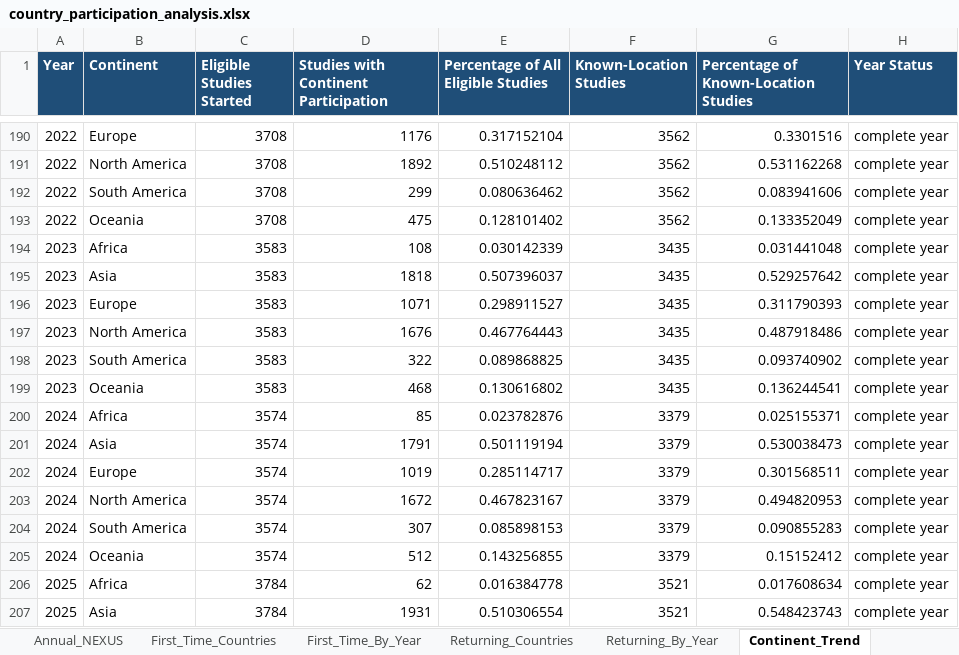
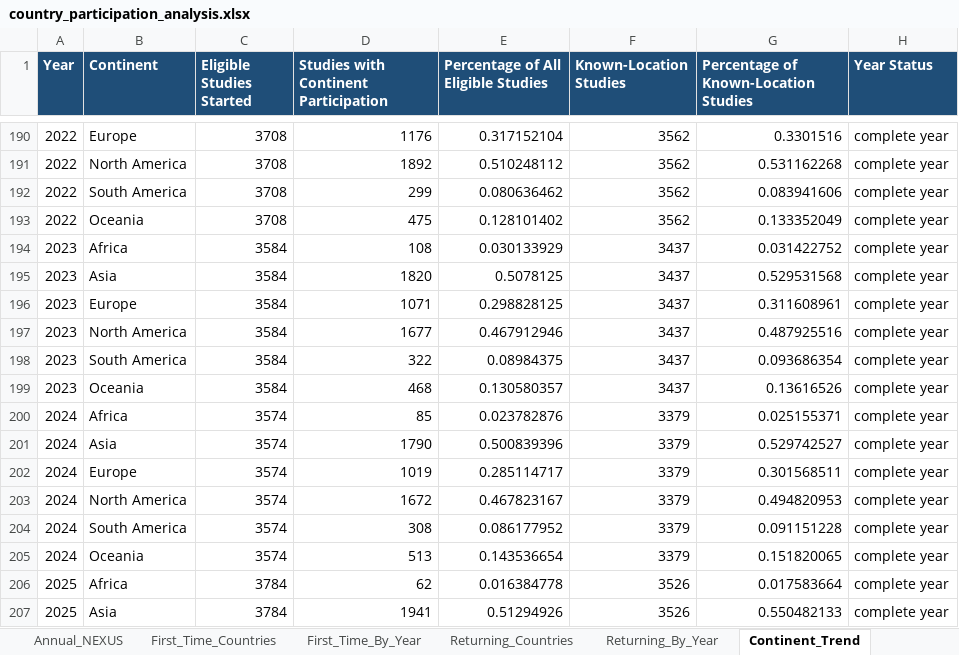
Before and after one commit to FloraPiao03/nexus-permissible-analysis, an Excel workbook: reports/country_participation_trend/country_participation_analysis.xlsx, sheet Continent_Trend, drawn as a sheet; only a part is shown, gaps mark what is left out; values as stored, in another font and other column widths than the file's, no borders; the diff covers the shown part only; the diff names each change by its address in the sheet, - before the commit and + after, or states it on an @@ line.

```diff
--- a/reports/country_participation_trend/country_participation_analysis.xlsx (sheet Continent_Trend)
+++ b/reports/country_participation_trend/country_participation_analysis.xlsx (sheet Continent_Trend)
-C194:C199 (Eligible Studies Started): 3583
+C194:C199 (Eligible Studies Started): 3584
-E194: 0.030142339
+E194: 0.030133929
-F194:F199 (Known-Location Studies): 3435
+F194:F199 (Known-Location Studies): 3437
-G194: 0.031441048
+G194: 0.031422752
-D195: 1818
+D195: 1820
-E195: 0.507396037
+E195: 0.5078125
-G195: 0.529257642
+G195: 0.529531568
-E196: 0.298911527
+E196: 0.298828125
-G196: 0.311790393
+G196: 0.311608961
-D197: 1676
+D197: 1677
-E197: 0.467764443
+E197: 0.467912946
-G197: 0.487918486
+G197: 0.487925516
-E198: 0.089868825
+E198: 0.08984375
-G198: 0.093740902
+G198: 0.093686354
-E199: 0.130616802
+E199: 0.130580357
-G199: 0.136244541
+G199: 0.13616526
-D201: 1791
+D201: 1790
-E201: 0.501119194
+E201: 0.500839396
-G201: 0.530038473
+G201: 0.529742527
-D204: 307
+D204: 308
-E204: 0.085898153
+E204: 0.086177952
-G204: 0.090855283
+G204: 0.091151228
-D205: 512
+D205: 513
-E205: 0.143256855
+E205: 0.143536654
-G205: 0.15152412
+G205: 0.151820065
-F206:F207 (Known-Location Studies): 3521
+F206:F207 (Known-Location Studies): 3526
-G206: 0.017608634
+G206: 0.017583664
-D207: 1931
+D207: 1941
-E207: 0.510306554
+E207: 0.51294926
-G207: 0.548423743
+G207: 0.550482133
```
Also changed, not shown: 141 edited cells elsewhere in this sheet, sheet Annual_NEXUS, sheet Annual_Trend, sheet Definitions, 20 other files.
